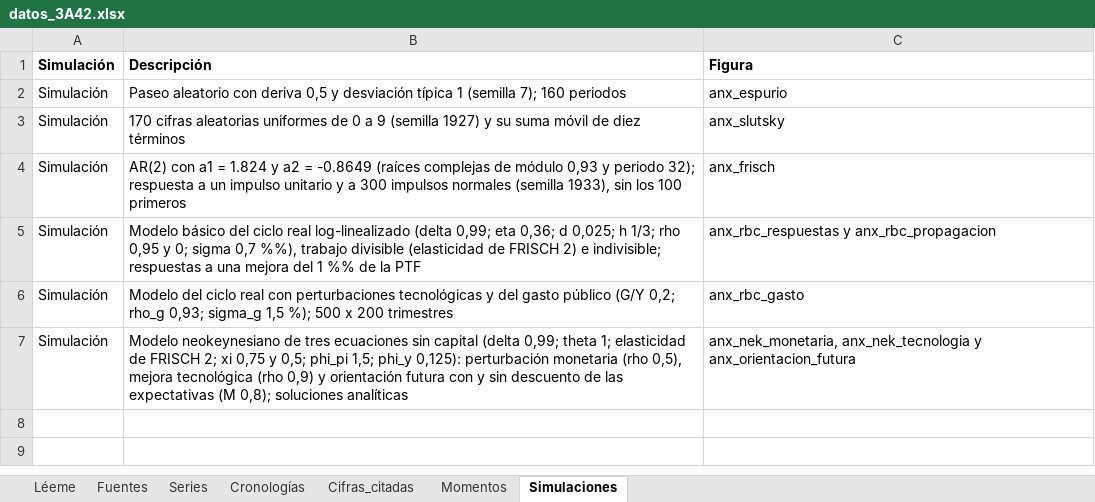
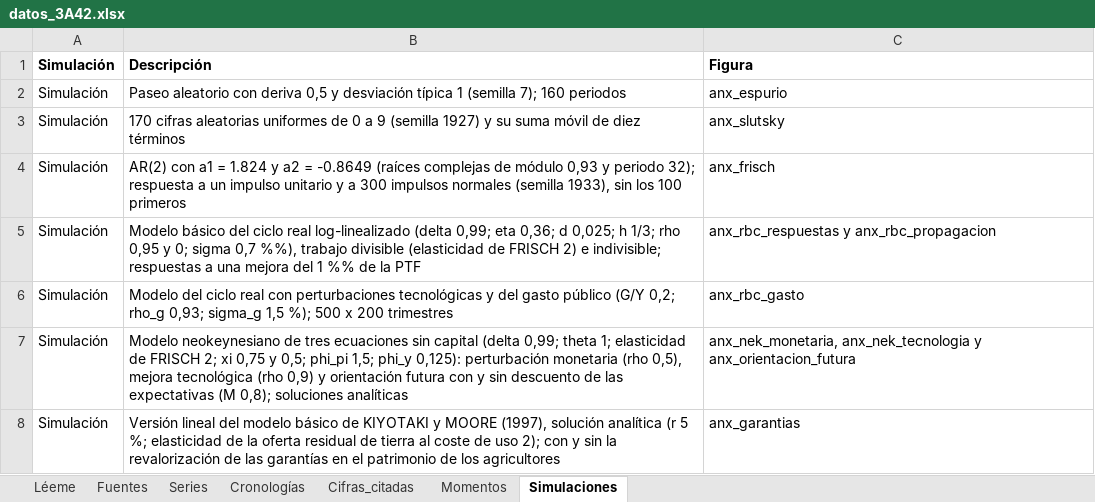
Before and after one commit to OposicionTCEE/temario, an Excel workbook: Ejercicio-3/Parte-A/3.A.42/Code/datos_3A42.xlsx, sheet Simulaciones, drawn as a sheet; values as stored, in another font and other column widths than the file's, no borders; the diff names each change by its address in the sheet, - before the commit and + after, or states it on an @@ line.

```diff
--- a/Ejercicio-3/Parte-A/3.A.42/Code/datos_3A42.xlsx (sheet Simulaciones)
+++ b/Ejercicio-3/Parte-A/3.A.42/Code/datos_3A42.xlsx (sheet Simulaciones)
+row 8: Simulación | Versión lineal del modelo básico de KIYOTAKI y MOORE (1997), solución analítica (r 5 %; elasticidad de la oferta residual de tierra al coste de uso 2); con y sin la revalorización de las garantías en el patrimonio de los agricultores | anx_garantias
```
Also changed, not shown: sheet Series, sheet Fuentes, sheet Cifras_citadas, sheet Léeme, 2 other files.
